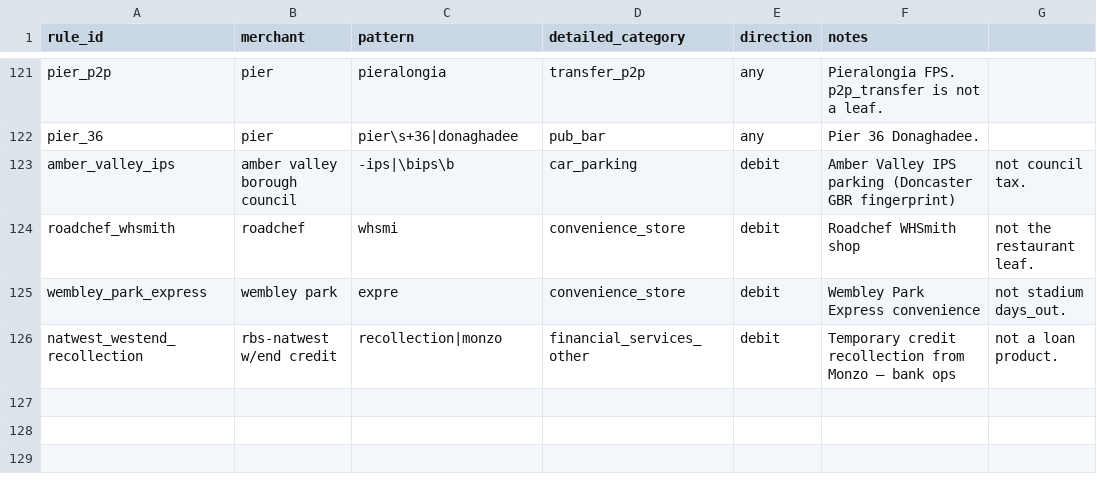
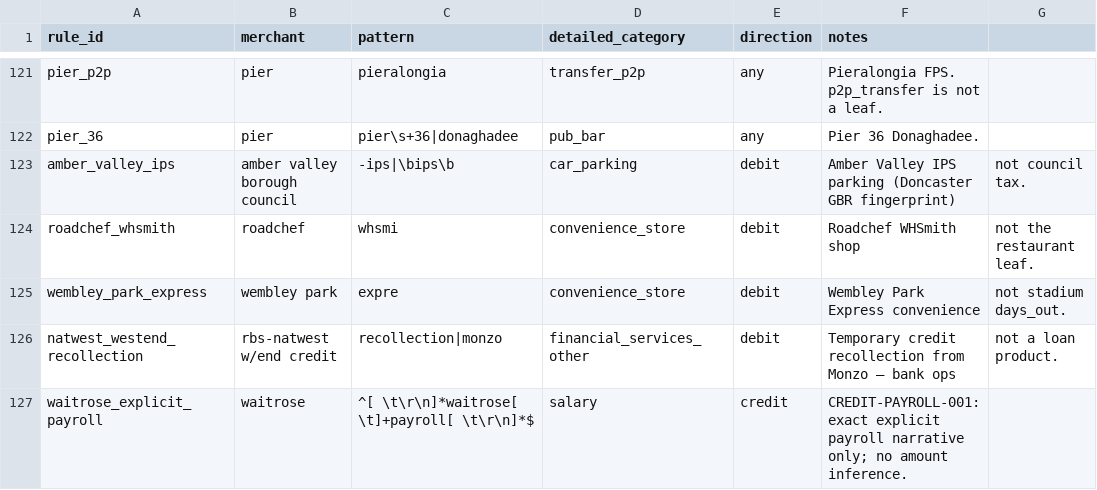
Before and after one commit to JoinRaylo/raylo-transaction-categorisation, a CSV file: taxonomy/rules/t2_entity_collisions.csv, drawn as a sheet; only a part is shown, gaps mark what is left out.

Commit message:
test: evaluate exact Waitrose payroll credit collision

```diff
--- a/taxonomy/rules/t2_entity_collisions.csv
+++ b/taxonomy/rules/t2_entity_collisions.csv
@@ -126 +126,2 @@ wembley_park_express,wembley park,expre,convenience_store,debit,Wembley Park Exp
 natwest_westend_recollection,rbs-natwest w/end credit,recollection|monzo,financial_services_other,debit,Temporary credit recollection from Monzo — bank ops, not a loan product.
+waitrose_explicit_payroll,waitrose,^[ \t\r\n]*waitrose[ \t]+payroll[ \t\r\n]*$,salary,credit,CREDIT-PAYROLL-001: exact explicit payroll narrative only; no amount inference.
```
Also changed, not shown: 5 other files.
